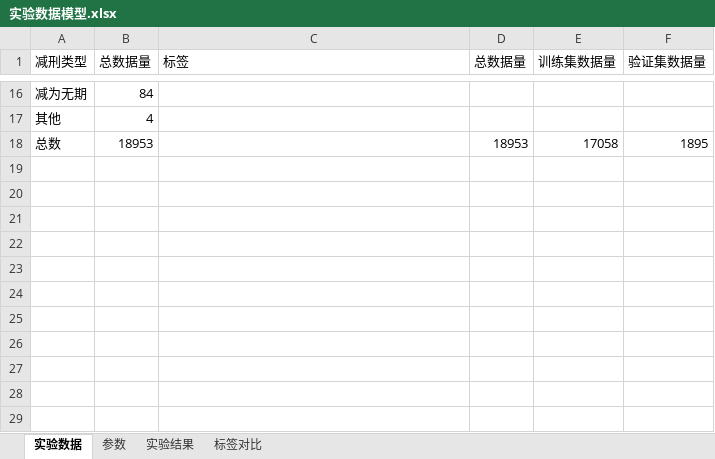
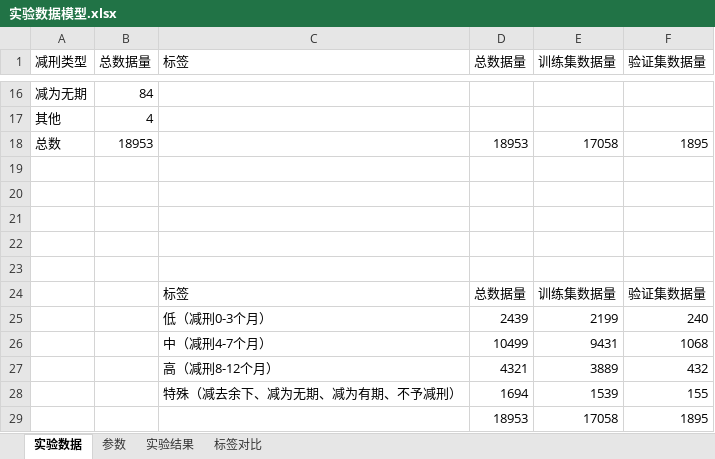
Before and after one commit to cy7533/Chinese-Text-Classification-Pytorch, an Excel workbook: JXdata/document/实验数据模型.xlsx, sheet 实验数据, drawn as a sheet; only a part is shown, gaps mark what is left out; values as stored, in another font and other column widths than the file's, no borders; the diff names each change by its address in the sheet, - before the commit and + after, or states it on an @@ line.

Commit message:
Update 实验数据模型.xlsx

```diff
--- a/JXdata/document/实验数据模型.xlsx (sheet 实验数据)
+++ b/JXdata/document/实验数据模型.xlsx (sheet 实验数据)
+row 19: (empty)
+row 20: (empty)
+row 21: (empty)
+row 22: (empty)
+row 23: (empty)
+row 24:  |  | 标签 | 总数据量 | 训练集数据量 | 验证集数据量
+row 25:  |  | 低（减刑0-3个月） | 2439 | 2199 | 240
+row 26:  |  | 中（减刑4-7个月） | 10499 | 9431 | 1068
+row 27:  |  | 高（减刑8-12个月） | 4321 | 3889 | 432
+row 28:  |  | 特殊（减去余下、减为无期、减为有期、不予减刑） | 1694 | 1539 | 155
+row 29:  |  |  | 18953 | 17058 | 1895
```
